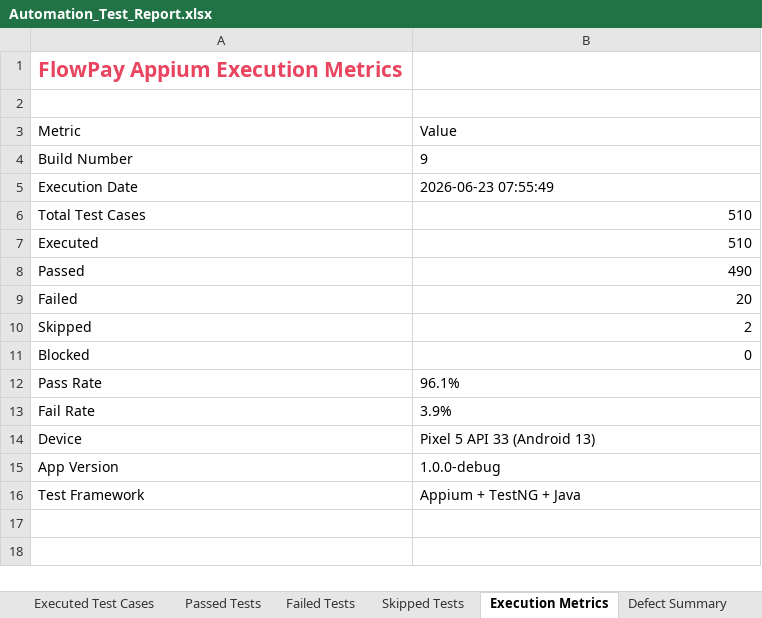
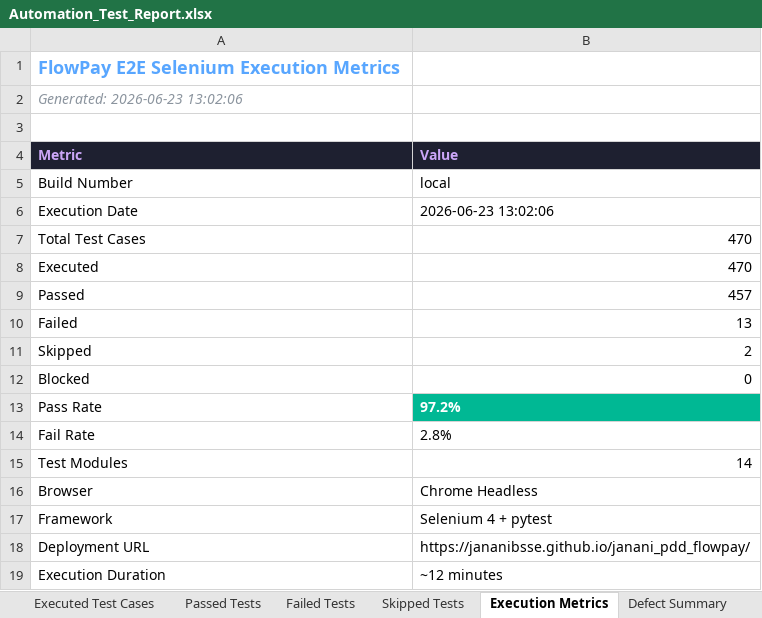
Before and after one commit to jananibsse/janani_pdd_flowpay, an Excel workbook: reports/history/build-9/Excel/Automation_Test_Report.xlsx, sheet Execution Metrics, drawn as a sheet; values as stored, in another font and other column widths than the file's, no borders; removed rows and columns are numbered as before the commit, all else as after; the diff names each change by its address in the sheet, - before the commit and + after, or states it on an @@ line.

```diff
--- a/reports/history/build-9/Excel/Automation_Test_Report.xlsx (sheet Execution Metrics)
+++ b/reports/history/build-9/Excel/Automation_Test_Report.xlsx (sheet Execution Metrics)
-A1 (Metric): FlowPay Appium Execution Metrics
+A1 (Metric): FlowPay E2E Selenium Execution Metrics
-A1 text colour: #E94560
+A1 text colour: #58A6FF, text size: smaller
+row 2: Generated: 2026-06-23 13:02:06
@@ A4:B4 bold: off → on, fill: none → #1E2030, text colour: black → #CBA6F7 @@
-B5 (Value): 9
+B5 (Value): local
-B6 (Value): 2026-06-23 07:55:49
+B6 (Value): 2026-06-23 13:02:06
-B7:B8 (Value): 510
+B7:B8 (Value): 470
-B9 (Value): 490
+B9 (Value): 457
-B10 (Value): 20
+B10 (Value): 13
-B13 (Value): 96.1%
+B13 (Value): 97.2%
@@ B13 fill: none → #00B894, bold: off → on, text colour: black → #FFFFFF @@
-B14 (Value): 3.9%
+B14 (Value): 2.8%
-row 14: Device | Pixel 5 API 33 (Android 13)
-row 15: App Version | 1.0.0-debug
-row 16: Test Framework | Appium + TestNG + Java
+row 15: Test Modules | 14
+row 16: Browser | Chrome Headless
+row 17: Framework | Selenium 4 + pytest
+row 18: Deployment URL | https://jananibsse.github.io/janani_pdd_flowpay/
+row 19: Execution Duration | ~12 minutes
```
Also changed, not shown: sheet Executed Test Cases, sheet Passed Tests, sheet Failed Tests, sheet Pass Rate by Module, sheet Defect Summary, sheet Skipped Tests, reports/history/build-9/Excel/Failed_Test_Cases.xlsx, reports/history/build-9/Excel/Passed_Test_Cases.xlsx, 12 other files.
